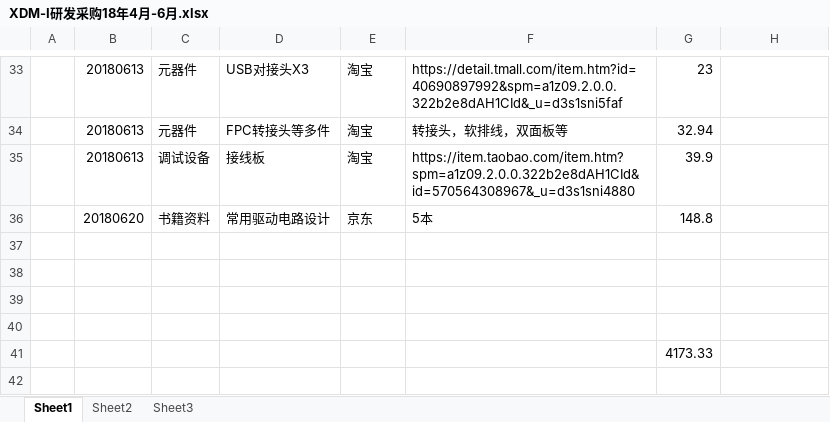
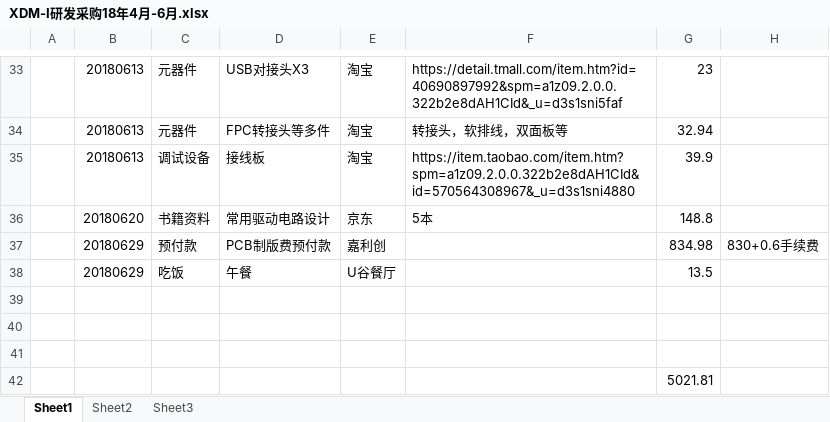
Before and after one commit to laa6202/CHK_I, an Excel workbook: doc/财务记录/XDM-I研发采购18年4月-6月.xlsx, sheet Sheet1, drawn as a sheet; only a part is shown, gaps mark what is left out; values as stored, in another font and other column widths than the file's, no borders; removed rows and columns are numbered as before the commit, all else as after; the diff names each change by its address in the sheet, - before the commit and + after, or states it on an @@ line.

```diff
--- a/doc/财务记录/XDM-I研发采购18年4月-6月.xlsx (sheet Sheet1)
+++ b/doc/财务记录/XDM-I研发采购18年4月-6月.xlsx (sheet Sheet1)
+row 37:  | 20180629 | 预付款 | PCB制版费预付款 | 嘉利创 |  | 834.98 | 830+0.6手续费
+row 38:  | 20180629 | 吃饭 | 午餐 | U谷餐厅 |  | 13.5
-row 40: (empty)
-G42: 4173.33
+G42: 5021.81
```
Also changed, not shown: 1 other file.
